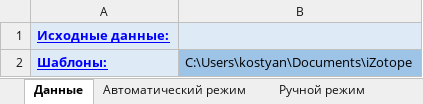
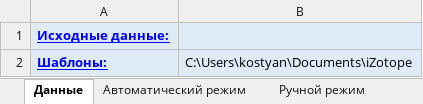
Before and after one commit to KvoERR/AutoAct, an Excel workbook: ui.xlsm, sheet Данные, drawn as a sheet; values as stored, in another font and other column widths than the file's, no borders; the diff names each change by its address in the sheet, - before the commit and + after, or states it on an @@ line.

```diff
--- a/ui.xlsm (sheet Данные)
+++ b/ui.xlsm (sheet Данные)
-B2 fill: #9DC3E6
+B2 fill: #DEEBF7
```
Also changed, not shown: 3 other files.
